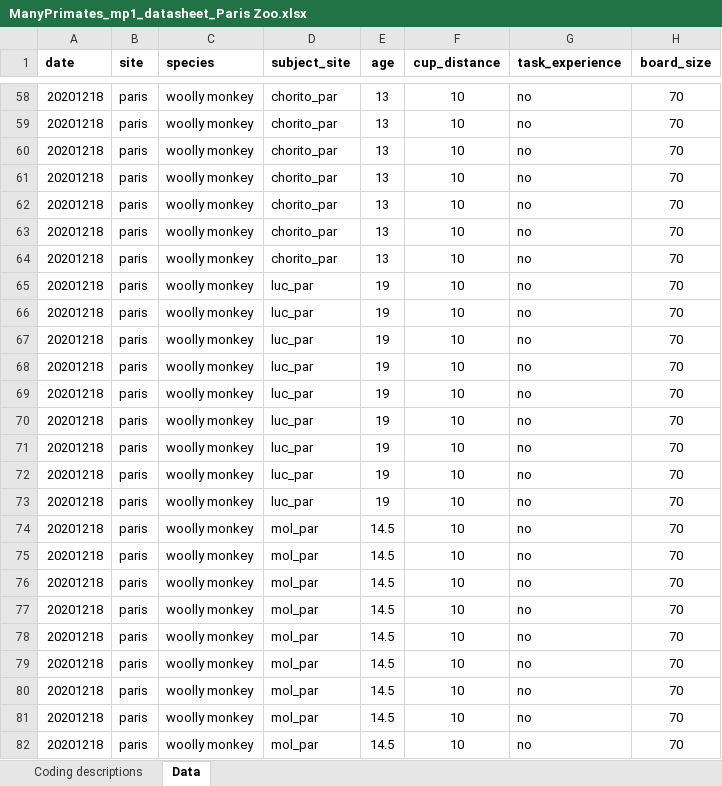
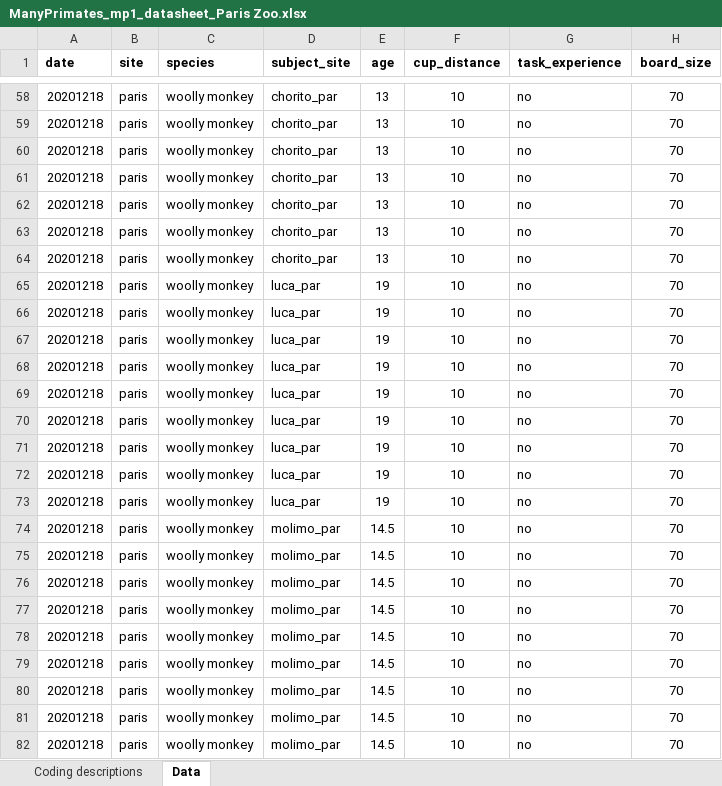
Before and after one commit to ManyPrimates/mp1_short_term_memory, an Excel workbook: data/raw_data/ManyPrimates_mp1_datasheet_Paris Zoo.xlsx, sheet Data, drawn as a sheet; only a part is shown, gaps mark what is left out; values as stored, in another font and other column widths than the file's, no borders; charts and pictures not drawn; the diff names each change by its address in the sheet, - before the commit and + after, or states it on an @@ line.

```diff
--- a/data/raw_data/ManyPrimates_mp1_datasheet_Paris Zoo.xlsx (sheet Data)
+++ b/data/raw_data/ManyPrimates_mp1_datasheet_Paris Zoo.xlsx (sheet Data)
-D65:D73 (subject_site): luc_par
+D65:D73 (subject_site): luca_par
-D74:D82 (subject_site): mol_par
+D74:D82 (subject_site): molimo_par
```
Also changed, not shown: data/raw_data/ManyPrimates_mp1_datasheet_Apenheul.xlsx, data/raw_data/ManyPrimates_mp1_datasheet_Beijing Zoo.xlsx, 12 other files.
